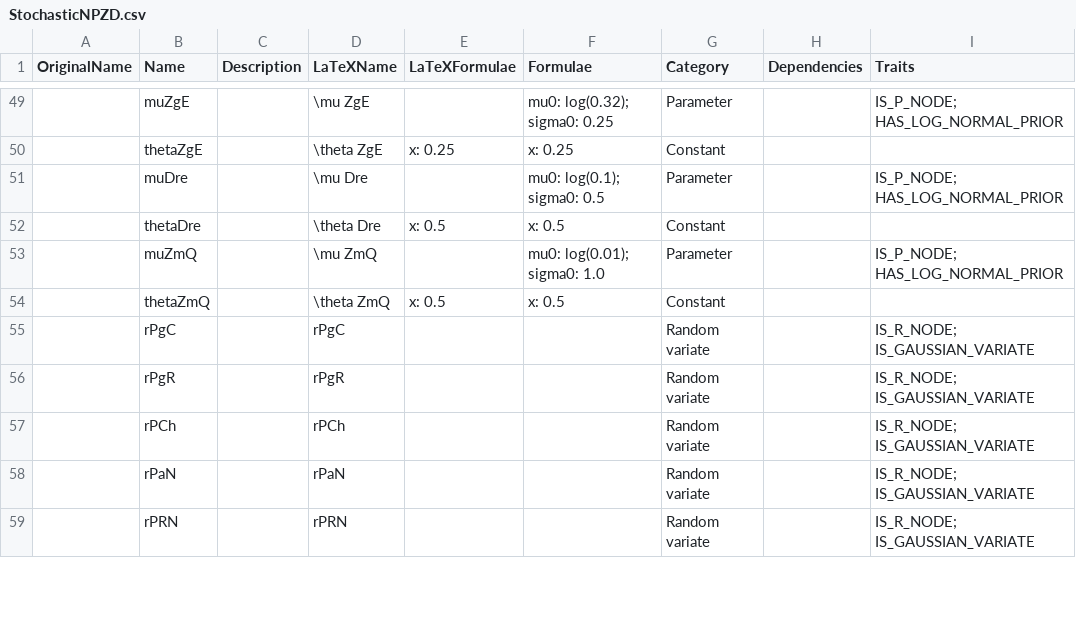
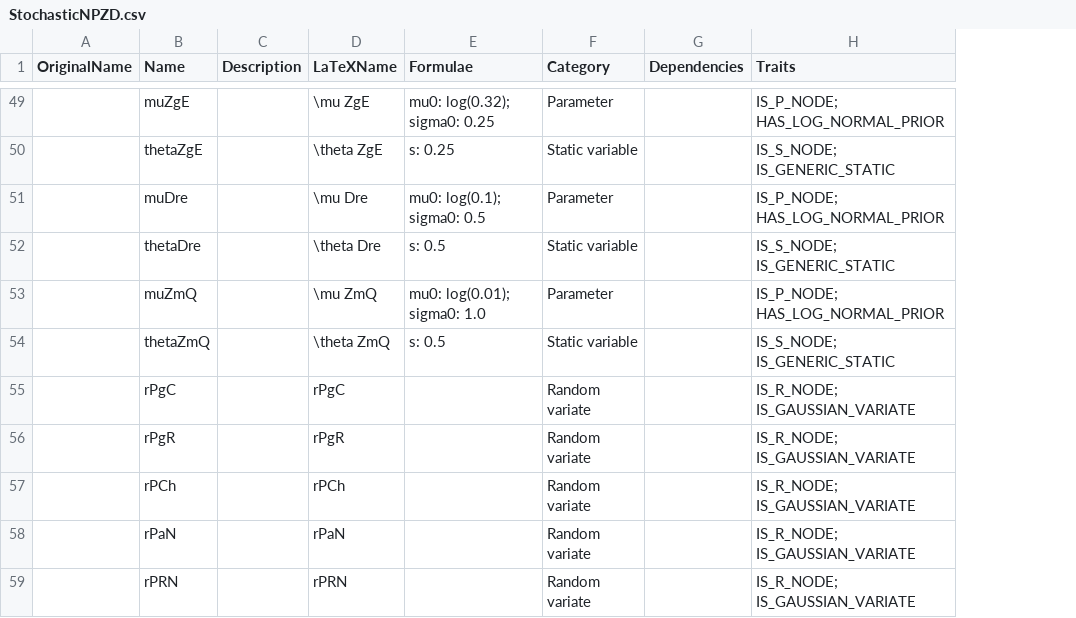
Before and after one commit to lawmurray/NPZD, a CSV file: spec/StochasticNPZD.csv, drawn as a sheet; only a part is shown, gaps mark what is left out; removed rows and columns are numbered as before the commit, all else as after; the diff covers the shown part only; the diff names each change by its address in the sheet, - before the commit and + after, or states it on an @@ line.

```diff
--- a/spec/StochasticNPZD.csv
+++ b/spec/StochasticNPZD.csv
-column E (LaTeXFormulae), rows 50-54: x: 0.25 |  | x: 0.5 |  | x: 0.5
-E50 (Formulae): x: 0.25
+E50 (Formulae): s: 0.25
-F50 (Category): Constant
+F50 (Category): Static variable
-H50 (Traits): (empty)
+H50 (Traits): IS_S_NODE; IS_GENERIC_STATIC
-E52 (Formulae): x: 0.5
+E52 (Formulae): s: 0.5
-F52 (Category): Constant
+F52 (Category): Static variable
-H52 (Traits): (empty)
+H52 (Traits): IS_S_NODE; IS_GENERIC_STATIC
-E54 (Formulae): x: 0.5
+E54 (Formulae): s: 0.5
-F54 (Category): Constant
+F54 (Category): Static variable
-H54 (Traits): (empty)
+H54 (Traits): IS_S_NODE; IS_GENERIC_STATIC
```
Also changed, not shown: 47 edited cells elsewhere in this file, 5 other files.
